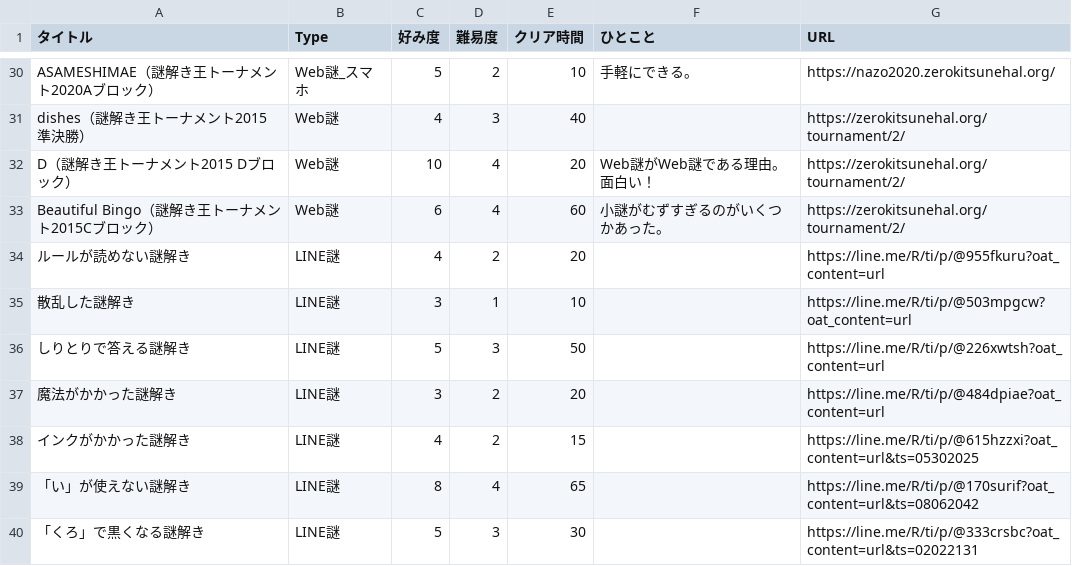
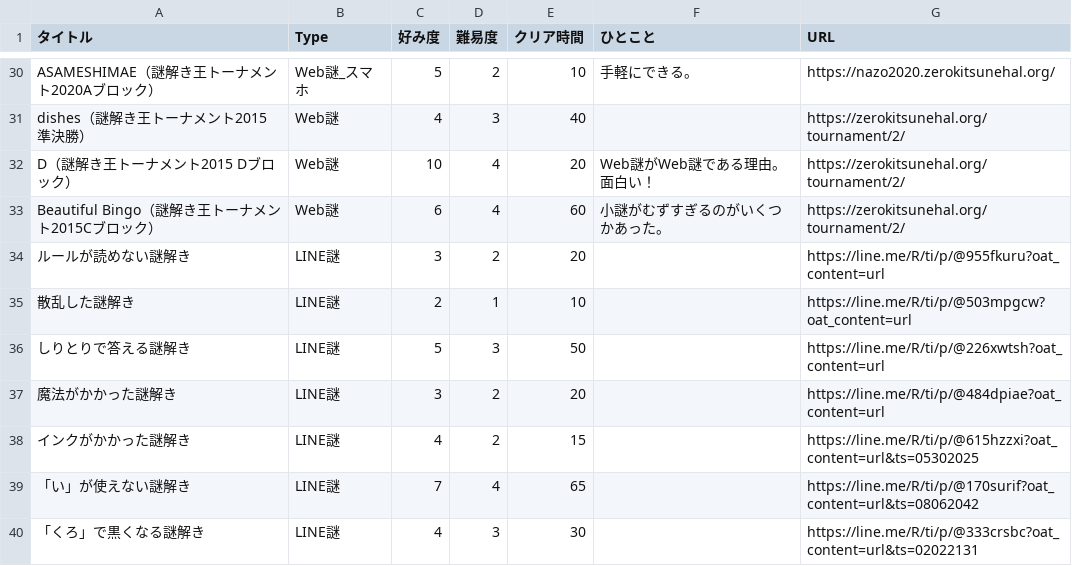
Before and after one commit to mm-rooftop99/nazolog, a TSV file: data.tsv, drawn as a sheet; only a part is shown, gaps mark what is left out; the diff covers the shown part only.

Commit message:
Add files via upload

```diff
--- a/data.tsv
+++ b/data.tsv
@@ -33,4 +33,4 @@ D（謎解き王トーナメント2015 Dブロック）	Web謎	10	4	20	Web謎が
 Beautiful Bingo（謎解き王トーナメント2015Cブロック）	Web謎	6	4	60	小謎がむずすぎるのがいくつかあった。	https://zerokitsunehal.org/tournament/2/
-ルールが読めない謎解き	LINE謎	4	2	20		https://line.me/R/ti/p/@955fkuru?oat_content=url
-散乱した謎解き	LINE謎	3	1	10		https://line.me/R/ti/p/@503mpgcw?oat_content=url
+ルールが読めない謎解き	LINE謎	3	2	20		https://line.me/R/ti/p/@955fkuru?oat_content=url
+散乱した謎解き	LINE謎	2	1	10		https://line.me/R/ti/p/@503mpgcw?oat_content=url
 しりとりで答える謎解き	LINE謎	5	3	50		https://line.me/R/ti/p/@226xwtsh?oat_content=url
@@ -38,3 +38,3 @@ Beautiful Bingo（謎解き王トーナメント2015Cブロック）	Web謎	6	4
 インクがかかった謎解き	LINE謎	4	2	15		https://line.me/R/ti/p/@615hzzxi?oat_content=url&ts=05302025
-「い」が使えない謎解き	LINE謎	8	4	65		https://line.me/R/ti/p/@170surif?oat_content=url&ts=08062042
-「くろ」で黒くなる謎解き	LINE謎	5	3	30		https://line.me/R/ti/p/@333crsbc?oat_content=url&ts=02022131
+「い」が使えない謎解き	LINE謎	7	4	65		https://line.me/R/ti/p/@170surif?oat_content=url&ts=08062042
+「くろ」で黒くなる謎解き	LINE謎	4	3	30		https://line.me/R/ti/p/@333crsbc?oat_content=url&ts=02022131
```
Also changed, not shown: 15 edited cells elsewhere in this file.
